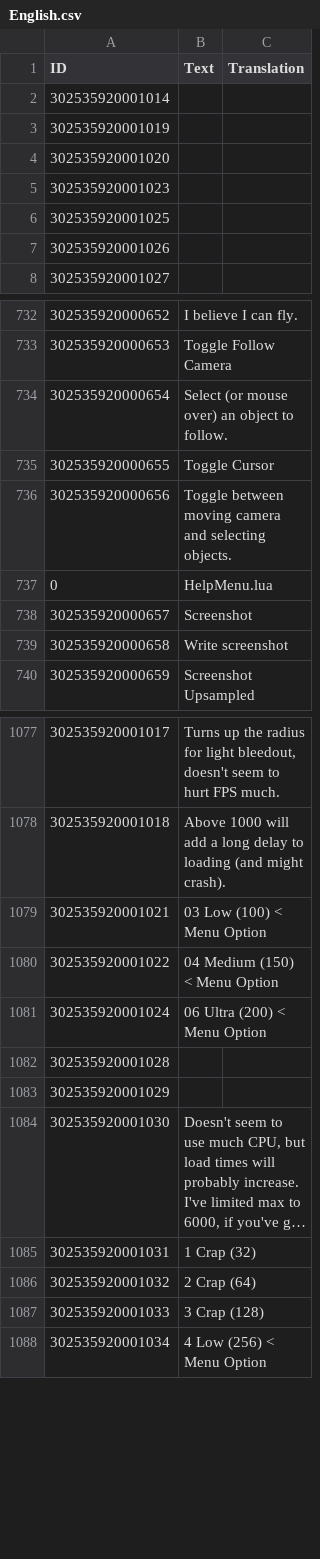
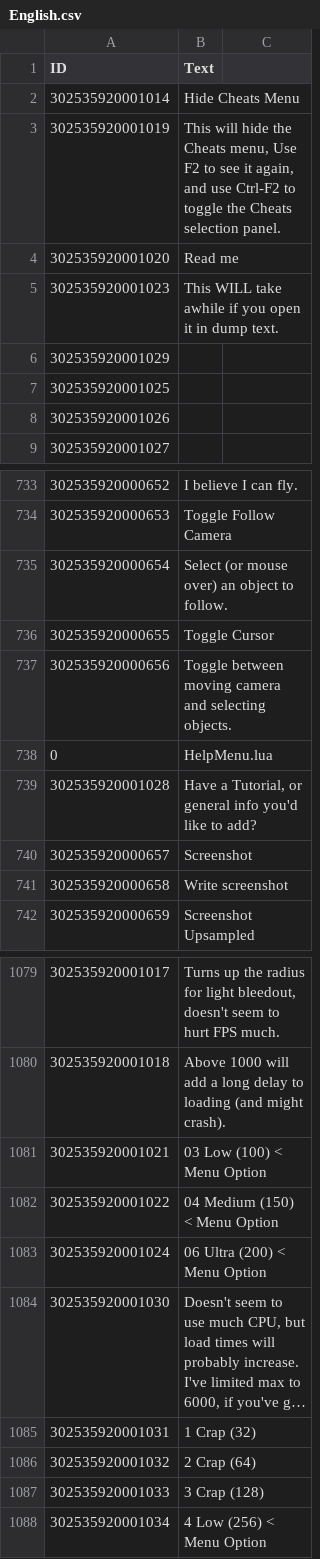
Before and after one commit to ChoGGi/SurvivingMars_CheatMods, a CSV file: Expanded Cheat Menu/Locales/English.csv, drawn as a sheet; only a part is shown, gaps mark what is left out; long unchanged cells end in …; removed rows and columns are numbered as before the commit, all else as after; the diff names each change by its address in the sheet, - before the commit and + after, or states it on an @@ line.

Commit message:
Expanded Cheat Menu:
Added:
Some game functions to Help>Text.
Changed:
Moved F2 to Help>Hide Cheats Menu.

ExpandedCheatMenu@choggi.org

```diff
--- a/Expanded Cheat Menu/Locales/English.csv
+++ b/Expanded Cheat Menu/Locales/English.csv
-C1: Translation
+C1: (empty)
-B2 (Text): (empty)
+B2 (Text): Hide Cheats Menu
-B3 (Text): (empty)
+B3 (Text): This will hide the Cheats menu, Use F2 to see it again, and use Ctrl-F2 to toggle the Cheats selection panel.
-B4 (Text): (empty)
+B4 (Text): Read me
-B5 (Text): (empty)
+B5 (Text): This WILL take awhile if you open it in dump text.
@@ row 1083 moved to row 6: 302535920001029 @@
+row 739: 302535920001028 | Have a Tutorial, or general info you'd like to add?
-row 1082: 302535920001028
```
Also changed, not shown: 12 other files.
